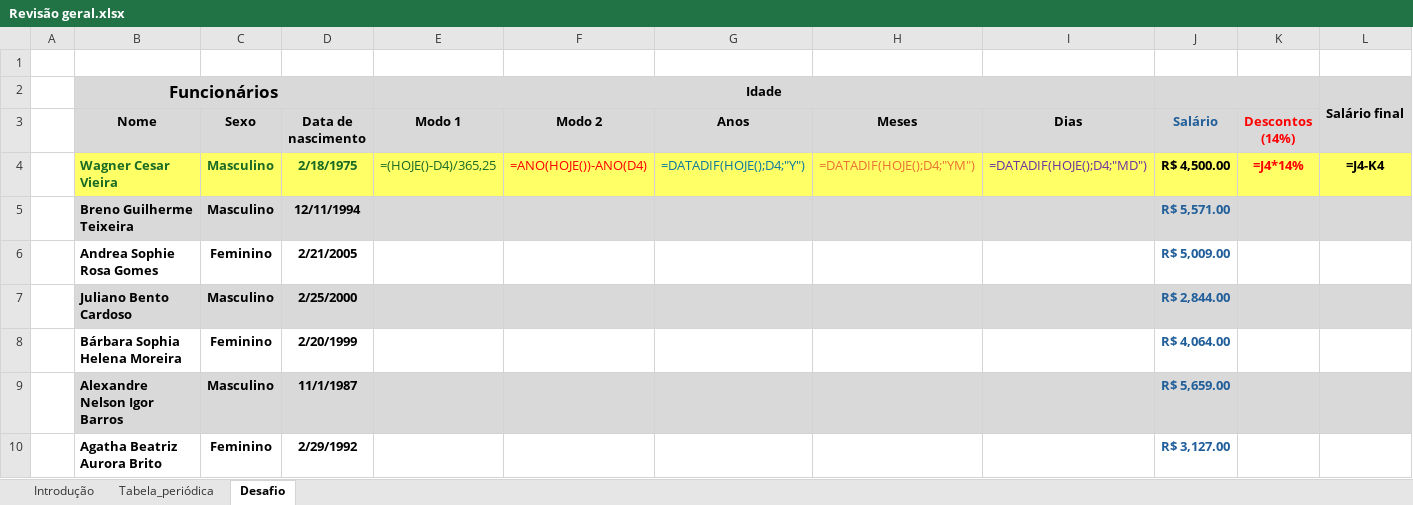
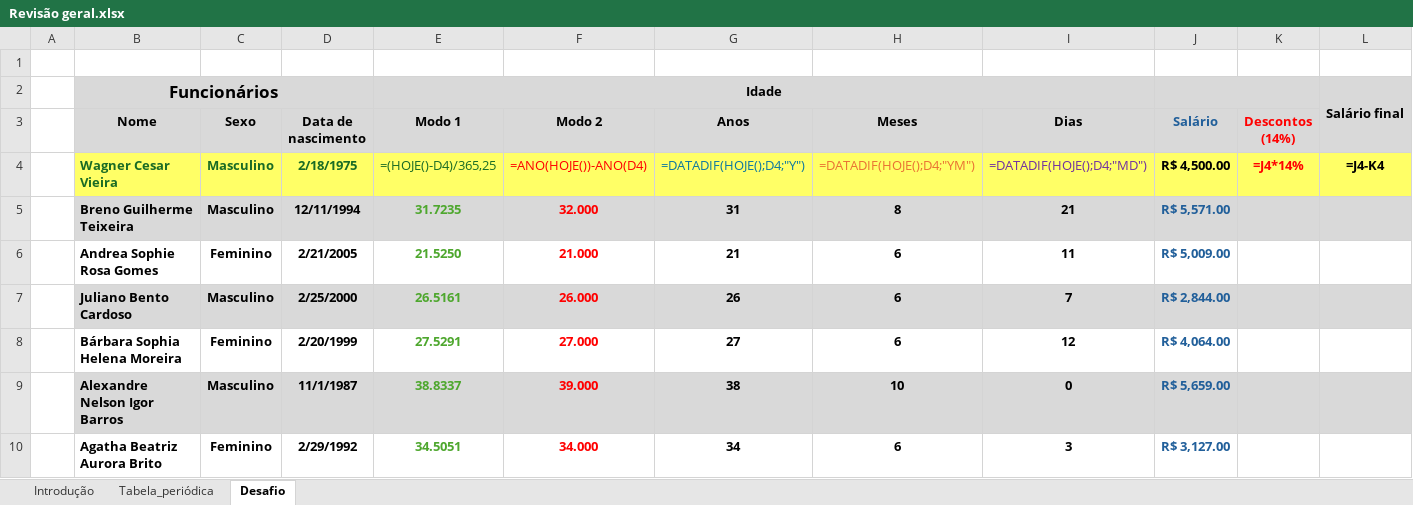
Before and after one commit to wcrvieira/aplicativos_adm232, an Excel workbook: Excel/Revisão geral.xlsx, sheet Desafio, drawn as a sheet; only a part is shown; values as stored, in another font and other column widths than the file's, no borders; the diff covers the shown part only; the diff names each change by its address in the sheet, - before the commit and + after, or states it on an @@ line.

Commit message:
Atualizando planilha

```diff
--- a/Excel/Revisão geral.xlsx (sheet Desafio)
+++ b/Excel/Revisão geral.xlsx (sheet Desafio)
-E5 (Modo 1): (empty)
+E5 (Modo 1): 31.7235
-F5 (Modo 2): (empty)
+F5 (Modo 2): 32.000
-G5 (Anos): (empty)
+G5 (Anos): 31
-H5 (Meses): (empty)
+H5 (Meses): 8
-I5 (Dias): (empty)
+I5 (Dias): 21
-E6 (Modo 1): (empty)
+E6 (Modo 1): 21.5250
-F6 (Modo 2): (empty)
+F6 (Modo 2): 21.000
-G6 (Anos): (empty)
+G6 (Anos): 21
-H6:H8 (Meses): (empty)
+H6:H8 (Meses): 6
-I6 (Dias): (empty)
+I6 (Dias): 11
-E7 (Modo 1): (empty)
+E7 (Modo 1): 26.5161
-F7 (Modo 2): (empty)
+F7 (Modo 2): 26.000
-G7 (Anos): (empty)
+G7 (Anos): 26
-I7 (Dias): (empty)
+I7 (Dias): 7
-E8 (Modo 1): (empty)
+E8 (Modo 1): 27.5291
-F8 (Modo 2): (empty)
+F8 (Modo 2): 27.000
-G8 (Anos): (empty)
+G8 (Anos): 27
-I8 (Dias): (empty)
+I8 (Dias): 12
-E9 (Modo 1): (empty)
+E9 (Modo 1): 38.8337
-F9 (Modo 2): (empty)
+F9 (Modo 2): 39.000
-G9 (Anos): (empty)
+G9 (Anos): 38
-H9 (Meses): (empty)
+H9 (Meses): 10
-I9 (Dias): (empty)
+I9 (Dias): 0
-E10 (Modo 1): (empty)
+E10 (Modo 1): 34.5051
-F10 (Modo 2): (empty)
+F10 (Modo 2): 34.000
-G10 (Anos): (empty)
+G10 (Anos): 34
-H10 (Meses): (empty)
+H10 (Meses): 6
-I10 (Dias): (empty)
+I10 (Dias): 3
```
Also changed, not shown: 10 edited cells elsewhere in this sheet.
